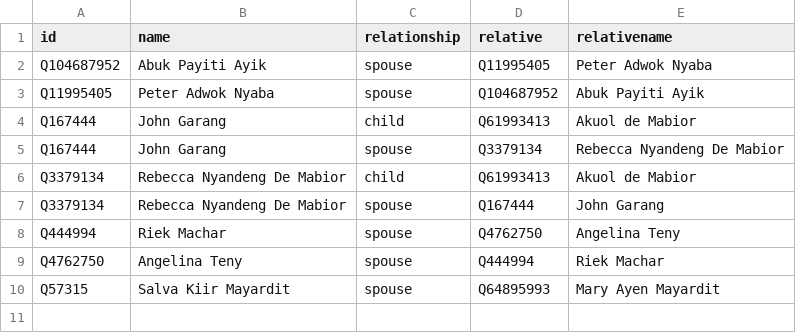
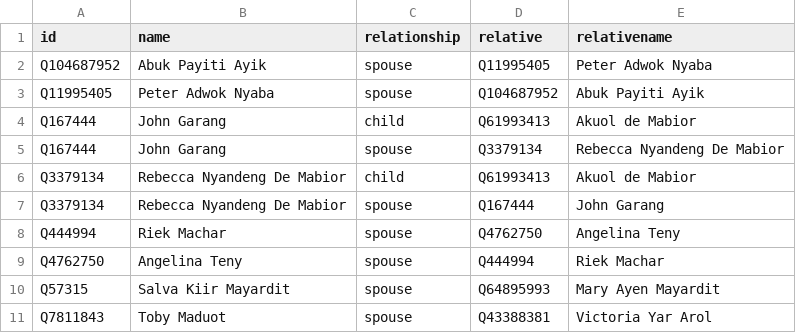
Before and after one commit to every-politician-scrapers/south-sudan, a CSV file: html/family.csv, drawn as a sheet; the diff names each change by its address in the sheet, - before the commit and + after, or states it on an @@ line.

```diff
--- a/html/family.csv
+++ b/html/family.csv
+row 11: Q7811843 | Toby Maduot | spouse | Q43388381 | Victoria Yar Arol
```
Also changed, not shown: html/current.csv, html/holders21.csv, 3 other files.
